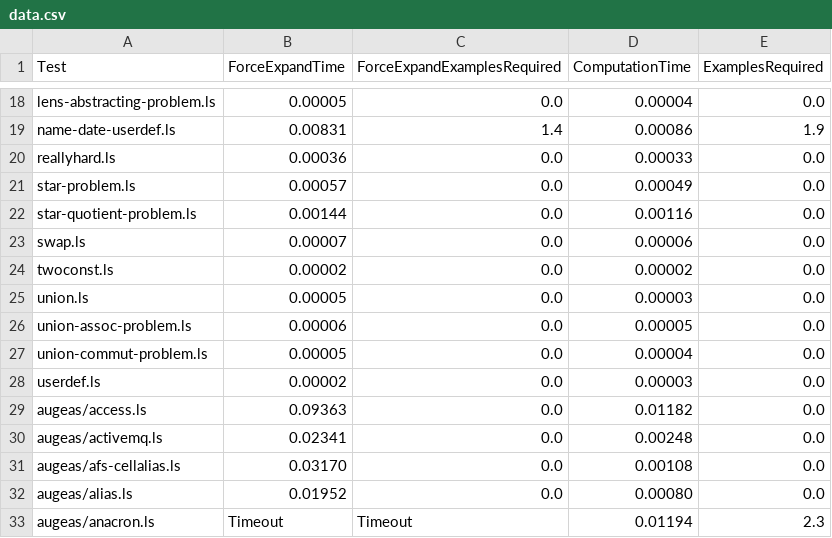
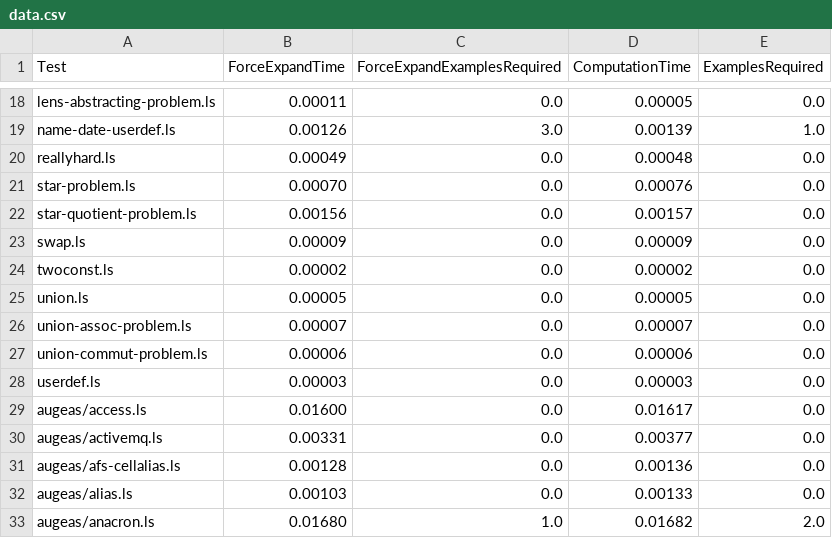
Before and after one commit to amiltner/LensSynth, a CSV file: generated_data/data.csv, drawn as a sheet; only a part is shown, gaps mark what is left out; the diff covers the shown part only; the diff names each change by its address in the sheet, - before the commit and + after, or states it on an @@ line.

```diff
--- a/generated_data/data.csv
+++ b/generated_data/data.csv
-B18 (ForceExpandTime): 0.00005
+B18 (ForceExpandTime): 0.00011
-D18 (ComputationTime): 0.00004
+D18 (ComputationTime): 0.00005
-B19 (ForceExpandTime): 0.00831
+B19 (ForceExpandTime): 0.00126
-C19 (ForceExpandExamplesRequired): 1.4
+C19 (ForceExpandExamplesRequired): 3.0
-D19 (ComputationTime): 0.00086
+D19 (ComputationTime): 0.00139
-E19 (ExamplesRequired): 1.9
+E19 (ExamplesRequired): 1.0
-B20 (ForceExpandTime): 0.00036
+B20 (ForceExpandTime): 0.00049
-D20 (ComputationTime): 0.00033
+D20 (ComputationTime): 0.00048
-B21 (ForceExpandTime): 0.00057
+B21 (ForceExpandTime): 0.00070
-D21 (ComputationTime): 0.00049
+D21 (ComputationTime): 0.00076
-B22 (ForceExpandTime): 0.00144
+B22 (ForceExpandTime): 0.00156
-D22 (ComputationTime): 0.00116
+D22 (ComputationTime): 0.00157
-B23 (ForceExpandTime): 0.00007
+B23 (ForceExpandTime): 0.00009
-D23 (ComputationTime): 0.00006
+D23 (ComputationTime): 0.00009
-D25 (ComputationTime): 0.00003
+D25 (ComputationTime): 0.00005
-B26 (ForceExpandTime): 0.00006
+B26 (ForceExpandTime): 0.00007
-D26 (ComputationTime): 0.00005
+D26 (ComputationTime): 0.00007
-B27 (ForceExpandTime): 0.00005
+B27 (ForceExpandTime): 0.00006
-D27 (ComputationTime): 0.00004
+D27 (ComputationTime): 0.00006
-B28 (ForceExpandTime): 0.00002
+B28 (ForceExpandTime): 0.00003
-B29 (ForceExpandTime): 0.09363
+B29 (ForceExpandTime): 0.01600
-D29 (ComputationTime): 0.01182
+D29 (ComputationTime): 0.01617
-B30 (ForceExpandTime): 0.02341
+B30 (ForceExpandTime): 0.00331
-D30 (ComputationTime): 0.00248
+D30 (ComputationTime): 0.00377
-B31 (ForceExpandTime): 0.03170
+B31 (ForceExpandTime): 0.00128
-D31 (ComputationTime): 0.00108
+D31 (ComputationTime): 0.00136
-B32 (ForceExpandTime): 0.01952
+B32 (ForceExpandTime): 0.00103
-D32 (ComputationTime): 0.00080
+D32 (ComputationTime): 0.00133
-B33 (ForceExpandTime): Timeout
+B33 (ForceExpandTime): 0.01680
-C33 (ForceExpandExamplesRequired): Timeout
+C33 (ForceExpandExamplesRequired): 1.0
-D33 (ComputationTime): 0.01194
+D33 (ComputationTime): 0.01682
-E33 (ExamplesRequired): 2.3
+E33 (ExamplesRequired): 2.0
```
Also changed, not shown: 63 edited cells elsewhere in this file, 48 other files.
